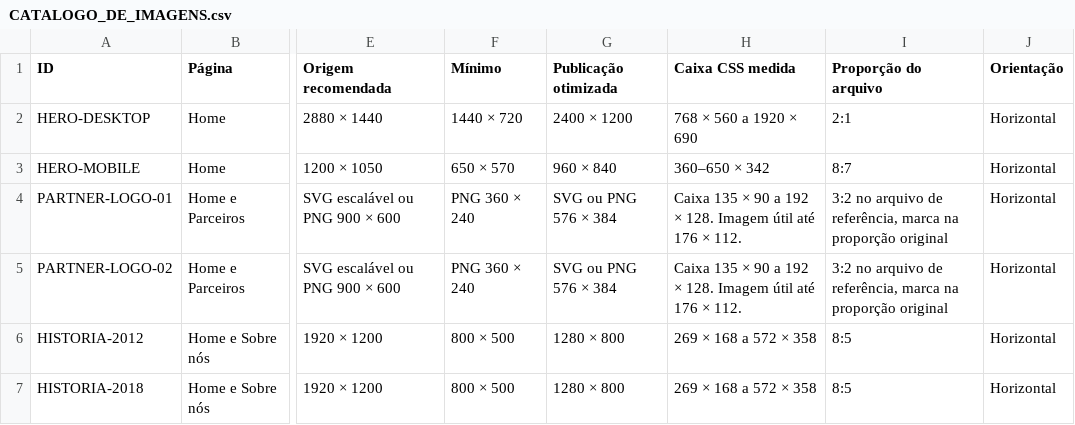
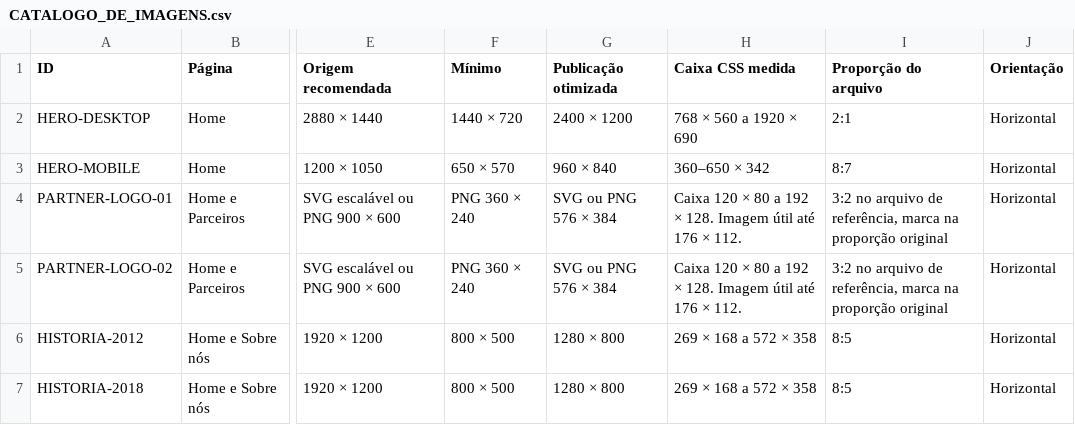
Before and after one commit to amandaamanai/labem-ufcg, a CSV file: CATALOGO_DE_IMAGENS.csv, drawn as a sheet; only a part is shown, gaps mark what is left out; the diff names each change by its address in the sheet, - before the commit and + after, or states it on an @@ line.

```diff
--- a/CATALOGO_DE_IMAGENS.csv
+++ b/CATALOGO_DE_IMAGENS.csv
-H4:H5 (Caixa CSS medida): Caixa 135 × 90 a 192…
+H4:H5 (Caixa CSS medida): Caixa 120 × 80 a 192…
```
Also changed, not shown: 2 other files.
